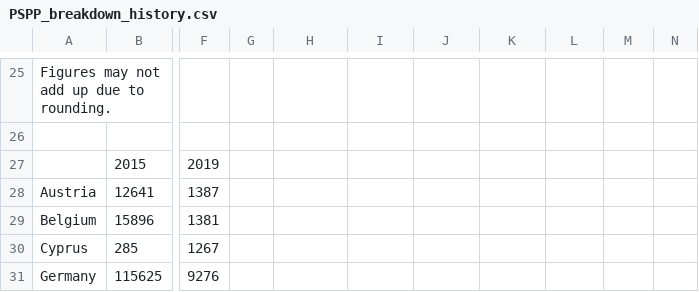
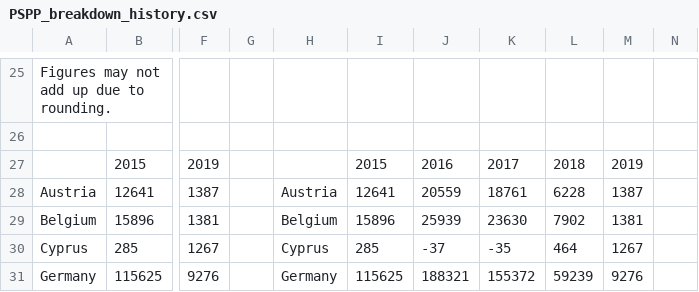
Before and after one commit to bmueller2501/macroX_sovereign-yield-spreads, a CSV file: input/PSPP_breakdown_history.csv, drawn as a sheet; only a part is shown, gaps mark what is left out; the diff covers the shown part only; the diff names each change by its address in the sheet, - before the commit and + after, or states it on an @@ line.

```diff
--- a/input/PSPP_breakdown_history.csv
+++ b/input/PSPP_breakdown_history.csv
-I27: (empty)
+I27: 2015
-J27: (empty)
+J27: 2016
-K27: (empty)
+K27: 2017
-L27: (empty)
+L27: 2018
-M27: (empty)
+M27: 2019
-H28: (empty)
+H28: Austria
-I28: (empty)
+I28: 12641
-J28: (empty)
+J28: 20559
-K28: (empty)
+K28: 18761
-L28: (empty)
+L28: 6228
-M28: (empty)
+M28: 1387
-H29: (empty)
+H29: Belgium
-I29: (empty)
+I29: 15896
-J29: (empty)
+J29: 25939
-K29: (empty)
+K29: 23630
-L29: (empty)
+L29: 7902
-M29: (empty)
+M29: 1381
-H30: (empty)
+H30: Cyprus
-I30: (empty)
+I30: 285
-J30: (empty)
+J30: -37
-K30: (empty)
+K30: -35
-L30: (empty)
+L30: 464
-M30: (empty)
+M30: 1267
-H31: (empty)
+H31: Germany
-I31: (empty)
+I31: 115625
-J31: (empty)
+J31: 188321
-K31: (empty)
+K31: 155372
-L31: (empty)
+L31: 59239
-M31: (empty)
+M31: 9276
```
Also changed, not shown: 90 edited cells elsewhere in this file, 3 other files.
